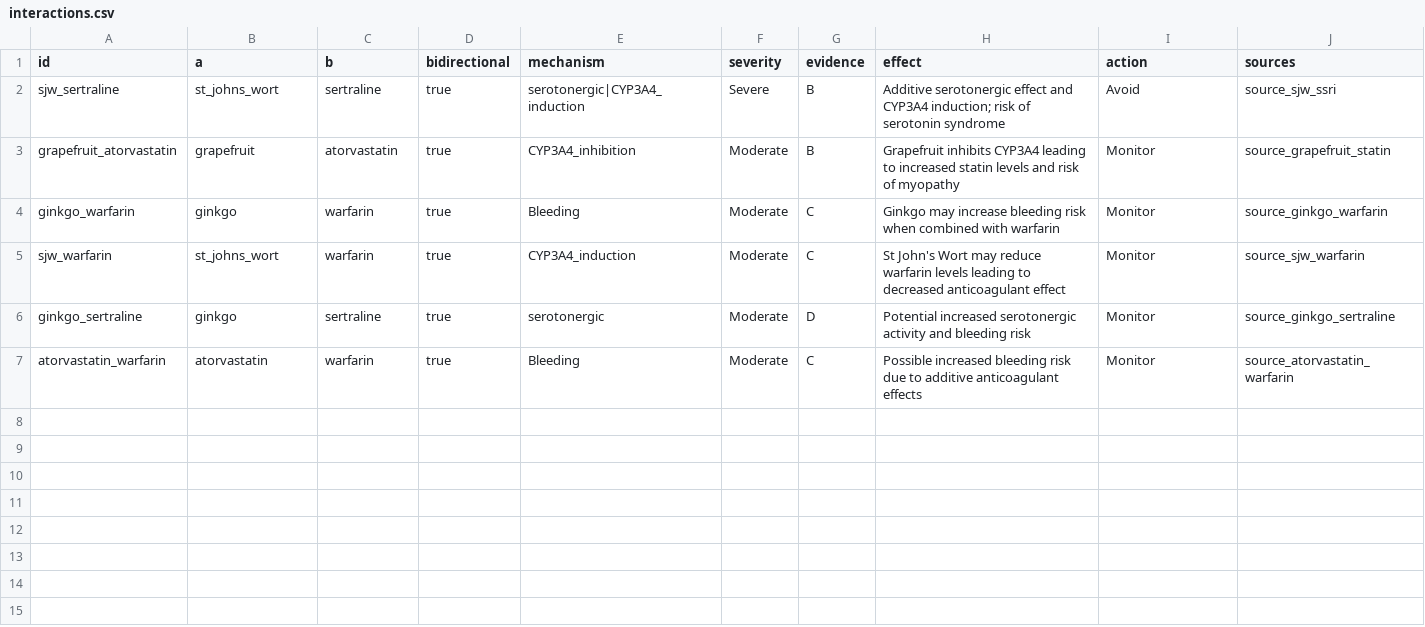
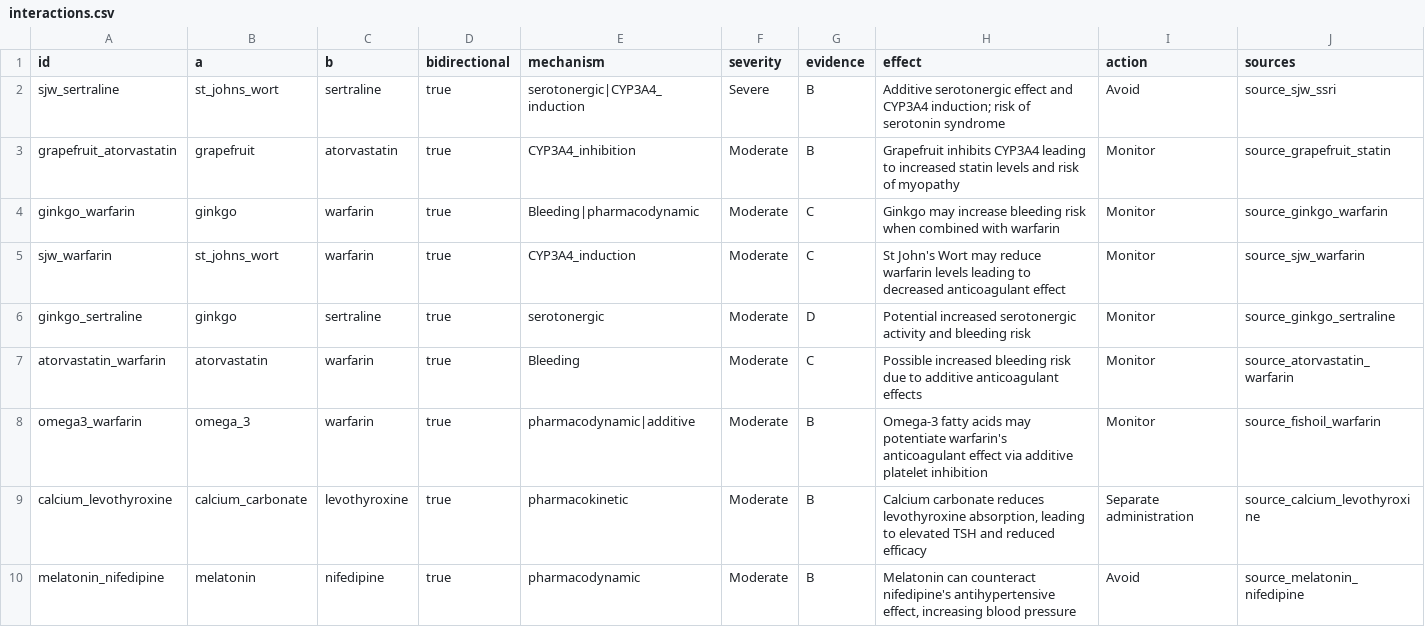
Before and after one commit to KG-97/supptracker, a CSV file: data/interactions.csv, drawn as a sheet.

Commit message:
Expand dataset with cardiometabolic interactions

```diff
--- a/data/interactions.csv
+++ b/data/interactions.csv
@@ -3,3 +3,3 @@ sjw_sertraline,st_johns_wort,sertraline,true,"serotonergic|CYP3A4_induction","Se
 grapefruit_atorvastatin,grapefruit,atorvastatin,true,"CYP3A4_inhibition","Moderate","B","Grapefruit inhibits CYP3A4 leading to increased statin levels and risk of myopathy","Monitor","source_grapefruit_statin"
-ginkgo_warfarin,ginkgo,warfarin,true,"Bleeding","Moderate","C","Ginkgo may increase bleeding risk when combined with warfarin","Monitor","source_ginkgo_warfarin"
+ginkgo_warfarin,ginkgo,warfarin,true,"Bleeding|pharmacodynamic","Moderate","C","Ginkgo may increase bleeding risk when combined with warfarin","Monitor","source_ginkgo_warfarin"
 sjw_warfarin,st_johns_wort,warfarin,true,"CYP3A4_induction","Moderate","C","St John's Wort may reduce warfarin levels leading to decreased anticoagulant effect","Monitor","source_sjw_warfarin"
@@ -7 +7,4 @@ ginkgo_sertraline,ginkgo,sertraline,true,"serotonergic","Moderate","D","Potentia
 atorvastatin_warfarin,atorvastatin,warfarin,true,"Bleeding","Moderate","C","Possible increased bleeding risk due to additive anticoagulant effects","Monitor","source_atorvastatin_warfarin"
+omega3_warfarin,omega_3,warfarin,true,"pharmacodynamic|additive","Moderate","B","Omega-3 fatty acids may potentiate warfarin's anticoagulant effect via additive platelet inhibition","Monitor","source_fishoil_warfarin"
+calcium_levothyroxine,calcium_carbonate,levothyroxine,true,"pharmacokinetic","Moderate","B","Calcium carbonate reduces levothyroxine absorption, leading to elevated TSH and reduced efficacy","Separate administration","source_calcium_levothyroxine"
+melatonin_nifedipine,melatonin,nifedipine,true,"pharmacodynamic","Moderate","B","Melatonin can counteract nifedipine's antihypertensive effect, increasing blood pressure","Avoid","source_melatonin_nifedipine"
```
Also changed, not shown: data/compounds.csv, data/sources.csv, 1 other file.
